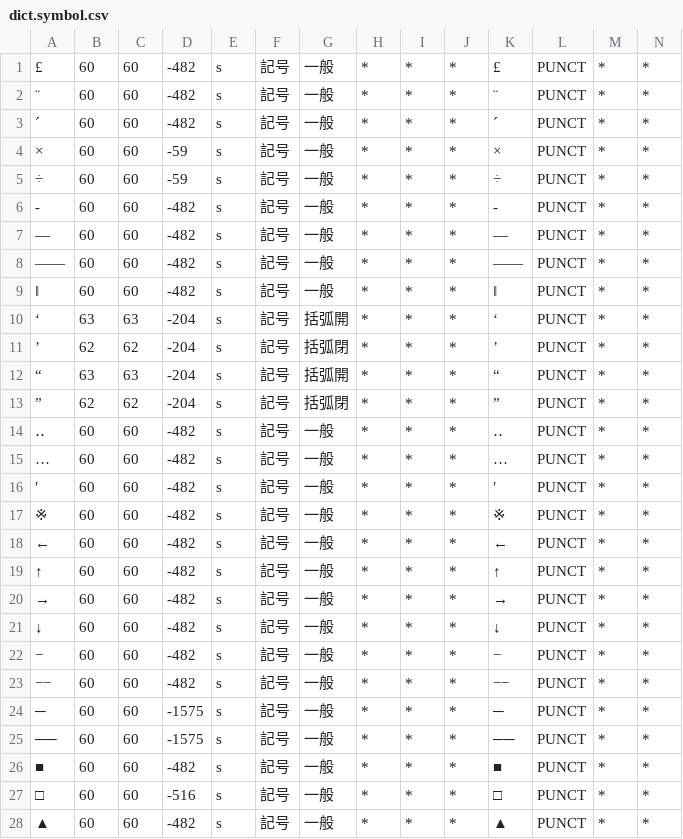
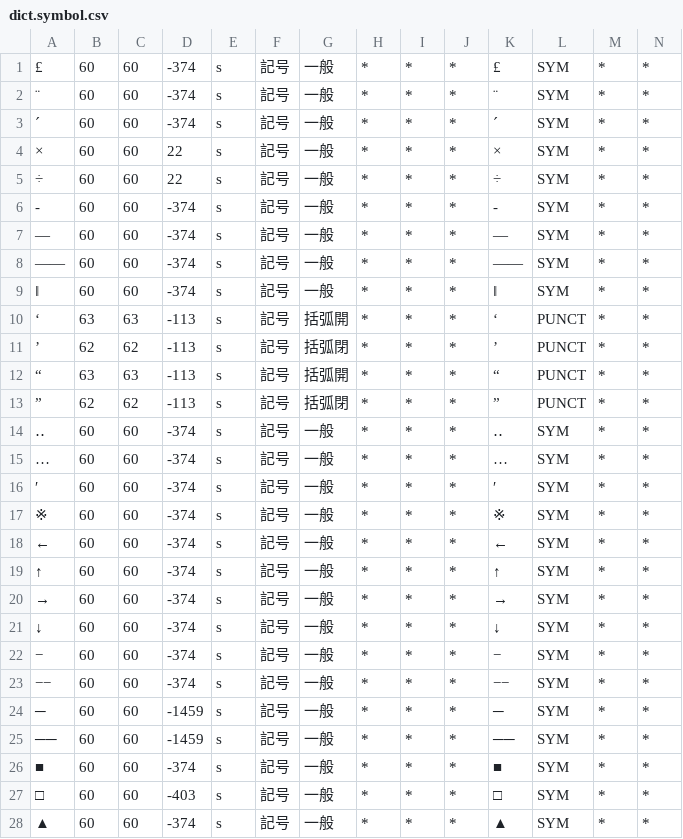
Before and after one commit to KoichiYasuoka/UD-Kanbun, a CSV file: udkanbun/mecab-kanbun/dict.symbol.csv, drawn as a sheet; only a part is shown; the diff covers the shown part only.

```diff
--- a/udkanbun/mecab-kanbun/dict.symbol.csv
+++ b/udkanbun/mecab-kanbun/dict.symbol.csv
@@ -1,28 +1,28 @@
-£,60,60,-482,s,記号,一般,*,*,*,£,PUNCT,*,*
-¨,60,60,-482,s,記号,一般,*,*,*,¨,PUNCT,*,*
-´,60,60,-482,s,記号,一般,*,*,*,´,PUNCT,*,*
-×,60,60,-59,s,記号,一般,*,*,*,×,PUNCT,*,*
-÷,60,60,-59,s,記号,一般,*,*,*,÷,PUNCT,*,*
-‐,60,60,-482,s,記号,一般,*,*,*,‐,PUNCT,*,*
-―,60,60,-482,s,記号,一般,*,*,*,―,PUNCT,*,*
-――,60,60,-482,s,記号,一般,*,*,*,――,PUNCT,*,*
-‖,60,60,-482,s,記号,一般,*,*,*,‖,PUNCT,*,*
-‘,63,63,-204,s,記号,括弧開,*,*,*,‘,PUNCT,*,*
-’,62,62,-204,s,記号,括弧閉,*,*,*,’,PUNCT,*,*
-“,63,63,-204,s,記号,括弧開,*,*,*,“,PUNCT,*,*
-”,62,62,-204,s,記号,括弧閉,*,*,*,”,PUNCT,*,*
-‥,60,60,-482,s,記号,一般,*,*,*,‥,PUNCT,*,*
-…,60,60,-482,s,記号,一般,*,*,*,…,PUNCT,*,*
-′,60,60,-482,s,記号,一般,*,*,*,′,PUNCT,*,*
-※,60,60,-482,s,記号,一般,*,*,*,※,PUNCT,*,*
-←,60,60,-482,s,記号,一般,*,*,*,←,PUNCT,*,*
-↑,60,60,-482,s,記号,一般,*,*,*,↑,PUNCT,*,*
-→,60,60,-482,s,記号,一般,*,*,*,→,PUNCT,*,*
-↓,60,60,-482,s,記号,一般,*,*,*,↓,PUNCT,*,*
-−,60,60,-482,s,記号,一般,*,*,*,−,PUNCT,*,*
-−−,60,60,-482,s,記号,一般,*,*,*,−−,PUNCT,*,*
-─,60,60,-1575,s,記号,一般,*,*,*,─,PUNCT,*,*
-──,60,60,-1575,s,記号,一般,*,*,*,──,PUNCT,*,*
-■,60,60,-482,s,記号,一般,*,*,*,■,PUNCT,*,*
-□,60,60,-516,s,記号,一般,*,*,*,□,PUNCT,*,*
-▲,60,60,-482,s,記号,一般,*,*,*,▲,PUNCT,*,*
+£,60,60,-374,s,記号,一般,*,*,*,£,SYM,*,*
+¨,60,60,-374,s,記号,一般,*,*,*,¨,SYM,*,*
+´,60,60,-374,s,記号,一般,*,*,*,´,SYM,*,*
+×,60,60,22,s,記号,一般,*,*,*,×,SYM,*,*
+÷,60,60,22,s,記号,一般,*,*,*,÷,SYM,*,*
+‐,60,60,-374,s,記号,一般,*,*,*,‐,SYM,*,*
+―,60,60,-374,s,記号,一般,*,*,*,―,SYM,*,*
+――,60,60,-374,s,記号,一般,*,*,*,――,SYM,*,*
+‖,60,60,-374,s,記号,一般,*,*,*,‖,SYM,*,*
+‘,63,63,-113,s,記号,括弧開,*,*,*,‘,PUNCT,*,*
+’,62,62,-113,s,記号,括弧閉,*,*,*,’,PUNCT,*,*
+“,63,63,-113,s,記号,括弧開,*,*,*,“,PUNCT,*,*
+”,62,62,-113,s,記号,括弧閉,*,*,*,”,PUNCT,*,*
+‥,60,60,-374,s,記号,一般,*,*,*,‥,SYM,*,*
+…,60,60,-374,s,記号,一般,*,*,*,…,SYM,*,*
+′,60,60,-374,s,記号,一般,*,*,*,′,SYM,*,*
+※,60,60,-374,s,記号,一般,*,*,*,※,SYM,*,*
+←,60,60,-374,s,記号,一般,*,*,*,←,SYM,*,*
+↑,60,60,-374,s,記号,一般,*,*,*,↑,SYM,*,*
+→,60,60,-374,s,記号,一般,*,*,*,→,SYM,*,*
+↓,60,60,-374,s,記号,一般,*,*,*,↓,SYM,*,*
+−,60,60,-374,s,記号,一般,*,*,*,−,SYM,*,*
+−−,60,60,-374,s,記号,一般,*,*,*,−−,SYM,*,*
+─,60,60,-1459,s,記号,一般,*,*,*,─,SYM,*,*
+──,60,60,-1459,s,記号,一般,*,*,*,──,SYM,*,*
+■,60,60,-374,s,記号,一般,*,*,*,■,SYM,*,*
+□,60,60,-403,s,記号,一般,*,*,*,□,SYM,*,*
+▲,60,60,-374,s,記号,一般,*,*,*,▲,SYM,*,*
```
Also changed, not shown: 111 edited cells elsewhere in this file, udkanbun/mecab-kanbun/dict.KTp2.csv, udkanbun/mecab-kanbun/dict.gloss.csv, 9 other files.
